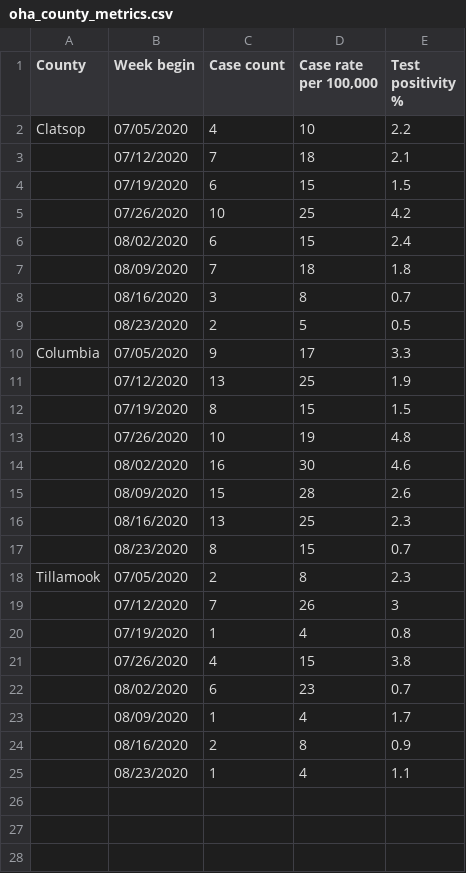
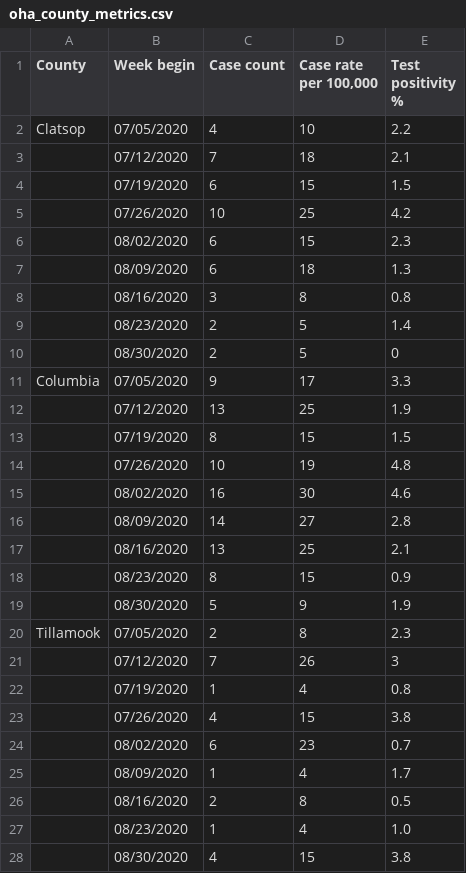
Before and after one commit to brian32768/corona_collector, a CSV file: data/oha_county_metrics.csv, drawn as a sheet.

Commit message:
data

```diff
--- a/data/oha_county_metrics.csv
+++ b/data/oha_county_metrics.csv
@@ -5,6 +5,7 @@ Clatsop,07/05/2020,4,10,2.2
 ,07/26/2020,10,25,4.2
-,08/02/2020,6,15,2.4
-,08/09/2020,7,18,1.8
-,08/16/2020,3,8,0.7
-,08/23/2020,2,5,0.5
+,08/02/2020,6,15,2.3
+,08/09/2020,6,18,1.3
+,08/16/2020,3,8,0.8
+,08/23/2020,2,5,1.4
+,08/30/2020,2,5,0
 Columbia,07/05/2020,9,17,3.3
@@ -14,5 +15,6 @@ Columbia,07/05/2020,9,17,3.3
 ,08/02/2020,16,30,4.6
-,08/09/2020,15,28,2.6
-,08/16/2020,13,25,2.3
-,08/23/2020,8,15,0.7
+,08/09/2020,14,27,2.8
+,08/16/2020,13,25,2.1
+,08/23/2020,8,15,0.9
+,08/30/2020,5,9,1.9
 Tillamook,07/05/2020,2,8,2.3
@@ -23,3 +25,4 @@ Tillamook,07/05/2020,2,8,2.3
 ,08/09/2020,1,4,1.7
-,08/16/2020,2,8,0.9
-,08/23/2020,1,4,1.1
+,08/16/2020,2,8,0.5
+,08/23/2020,1,4,1.0
+,08/30/2020,4,15,3.8
```
